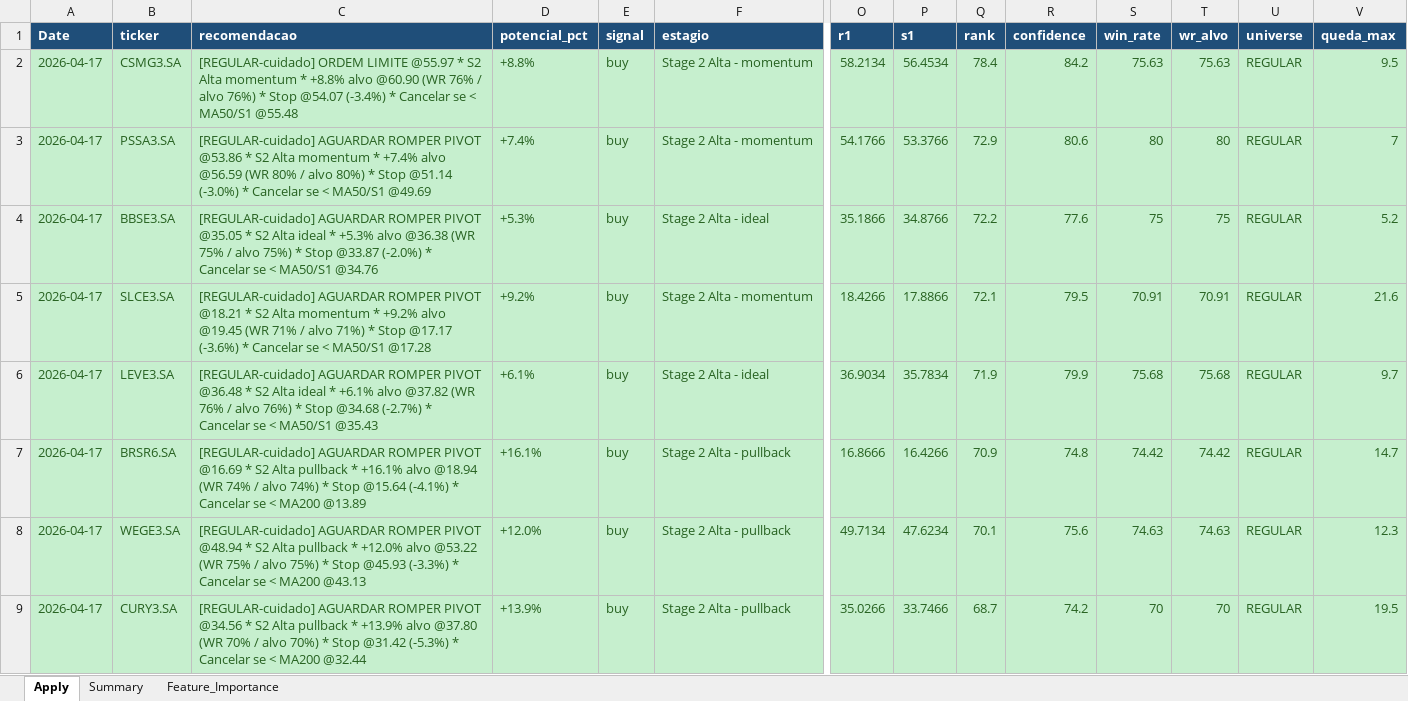
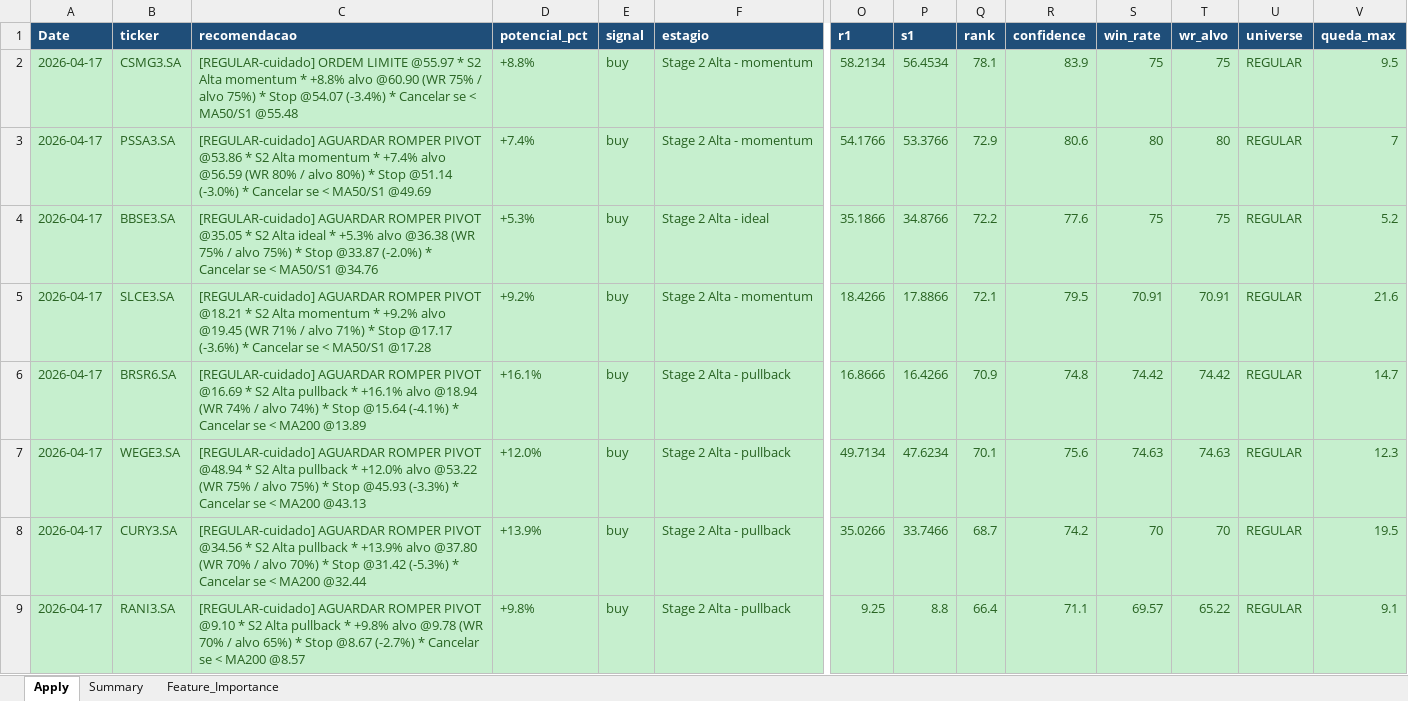
Before and after one commit to gcallj/test, an Excel workbook: summary_latest.xlsx, sheet Apply, drawn as a sheet; only a part is shown, gaps mark what is left out; the shorter side is filled out with more unchanged rows; values as stored, in another font and other column widths than the file's, no borders; removed rows and columns are numbered as before the commit, all else as after; rows hold the shown columns only; the diff covers the shown part only; the diff names each change by its address in the sheet, - before the commit and + after, or states it on an @@ line.

```diff
--- a/summary_latest.xlsx (sheet Apply)
+++ b/summary_latest.xlsx (sheet Apply)
-C2 (recomendacao): …@60.90 (WR 76% / alvo 76%) * Stop…
+C2 (recomendacao): …@60.90 (WR 75% / alvo 75%) * Stop…
-Q2 (rank): 78.4
+Q2 (rank): 78.1
-R2 (confidence): 84.2
+R2 (confidence): 83.9
-S2 (win_rate): 75.63
+S2 (win_rate): 75
-T2 (wr_alvo): 75.63
+T2 (wr_alvo): 75
-row 6: 2026-04-17 | LEVE3.SA | [REGULAR-cuidado] AGUARDAR ROMPER PIVOT @36.48 * S2 Alta ideal * +6.1% alvo @37.82 (WR 76% / alvo 76%) * Stop @34.68 (-2.7%) * Cancelar se < MA50/S1 @35.43 | +6.1% | buy | Stage 2 Alta - ideal | 36.9034 | 35.7834 | 71.9 | 79.9 | 75.68 | 75.68 | REGULAR | 9.7
```
Also changed, not shown: 18 added rows, 17 removed rows and 95 edited cells elsewhere in this sheet, sheet Feature_Importance, sheet Summary, 1 other file.
